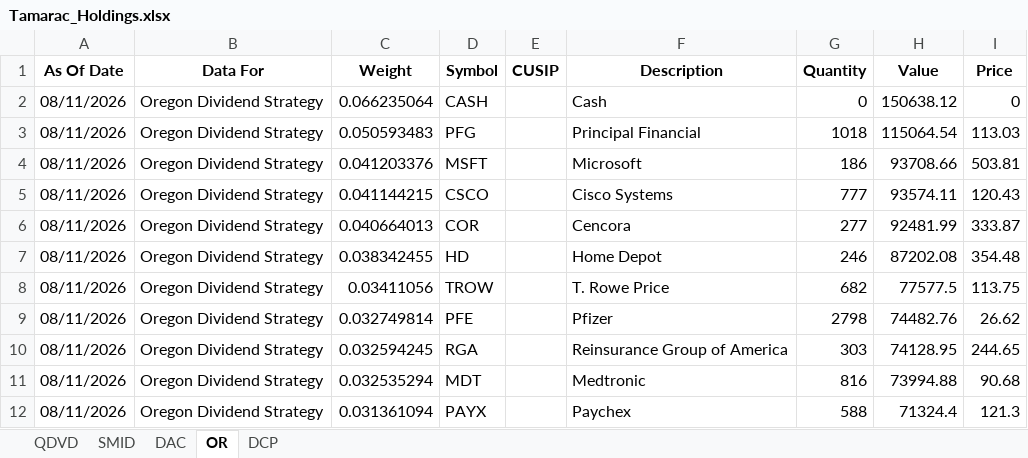
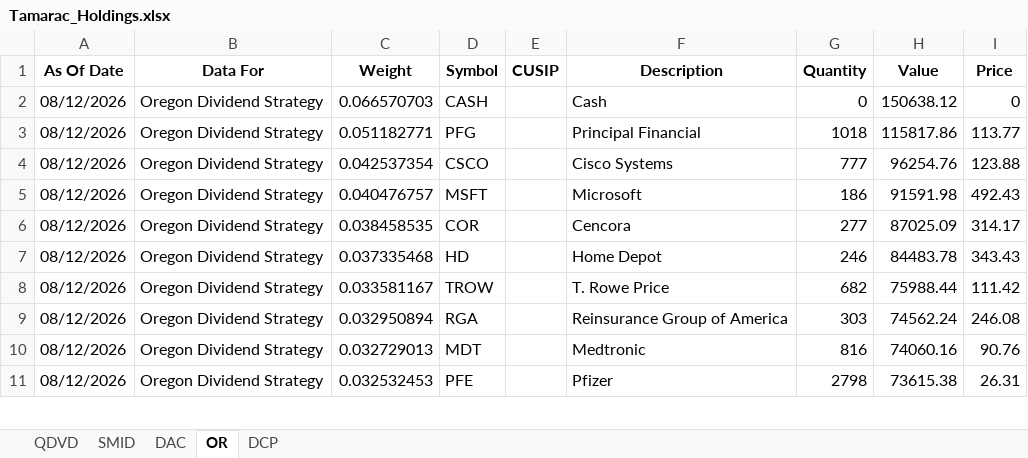
Before and after one commit to ryansadair/mcp-dashboard, an Excel workbook: data/Tamarac_Holdings.xlsx, sheet OR, drawn as a sheet; only a part is shown; values as stored, in another font and other column widths than the file's, no borders; removed rows and columns are numbered as before the commit, all else as after; the diff covers the shown part only; the diff names each change by its address in the sheet, - before the commit and + after, or states it on an @@ line.

```diff
--- a/data/Tamarac_Holdings.xlsx (sheet OR)
+++ b/data/Tamarac_Holdings.xlsx (sheet OR)
-A2:A3 (As Of Date): 08/11/2026
+A2:A3 (As Of Date): 08/12/2026
-C2 (Weight): 0.066235064
+C2 (Weight): 0.066570703
-C3 (Weight): 0.050593483
+C3 (Weight): 0.051182771
-H3 (Value): 115064.54
+H3 (Value): 115817.86
-I3 (Price): 113.03
+I3 (Price): 113.77
-row 4: 08/11/2026 | Oregon Dividend Strategy | 0.041203376 | MSFT |  | Microsoft | 186 | 93708.66 | 503.81
-A4 (As Of Date): 08/11/2026
+A4 (As Of Date): 08/12/2026
-C4 (Weight): 0.041144215
+C4 (Weight): 0.042537354
-H4 (Value): 93574.11
+H4 (Value): 96254.76
-I4 (Price): 120.43
+I4 (Price): 123.88
+row 5: 08/12/2026 | Oregon Dividend Strategy | 0.040476757 | MSFT |  | Microsoft | 186 | 91591.98 | 492.43
-A6:A8 (As Of Date): 08/11/2026
+A6:A8 (As Of Date): 08/12/2026
-C6 (Weight): 0.040664013
+C6 (Weight): 0.038458535
-H6 (Value): 92481.99
+H6 (Value): 87025.09
-I6 (Price): 333.87
+I6 (Price): 314.17
-C7 (Weight): 0.038342455
+C7 (Weight): 0.037335468
-H7 (Value): 87202.08
+H7 (Value): 84483.78
-I7 (Price): 354.48
+I7 (Price): 343.43
-C8 (Weight): 0.03411056
+C8 (Weight): 0.033581167
-H8 (Value): 77577.5
+H8 (Value): 75988.44
-I8 (Price): 113.75
+I8 (Price): 111.42
-row 9: 08/11/2026 | Oregon Dividend Strategy | 0.032749814 | PFE |  | Pfizer | 2798 | 74482.76 | 26.62
-A9:A10 (As Of Date): 08/11/2026
+A9:A10 (As Of Date): 08/12/2026
-C9 (Weight): 0.032594245
+C9 (Weight): 0.032950894
-H9 (Value): 74128.95
+H9 (Value): 74562.24
-I9 (Price): 244.65
+I9 (Price): 246.08
-C10 (Weight): 0.032535294
+C10 (Weight): 0.032729013
-H10 (Value): 73994.88
+H10 (Value): 74060.16
-I10 (Price): 90.68
+I10 (Price): 90.76
-row 12: 08/11/2026 | Oregon Dividend Strategy | 0.031361094 | PAYX |  | Paychex | 588 | 71324.4 | 121.3
+row 11: 08/12/2026 | Oregon Dividend Strategy | 0.032532453 | PFE |  | Pfizer | 2798 | 73615.38 | 26.31
```
Also changed, not shown: 6 added rows, 5 removed rows and 76 edited cells elsewhere in this sheet, sheet DAC, sheet QDVD, sheet DCP, sheet SMID.
